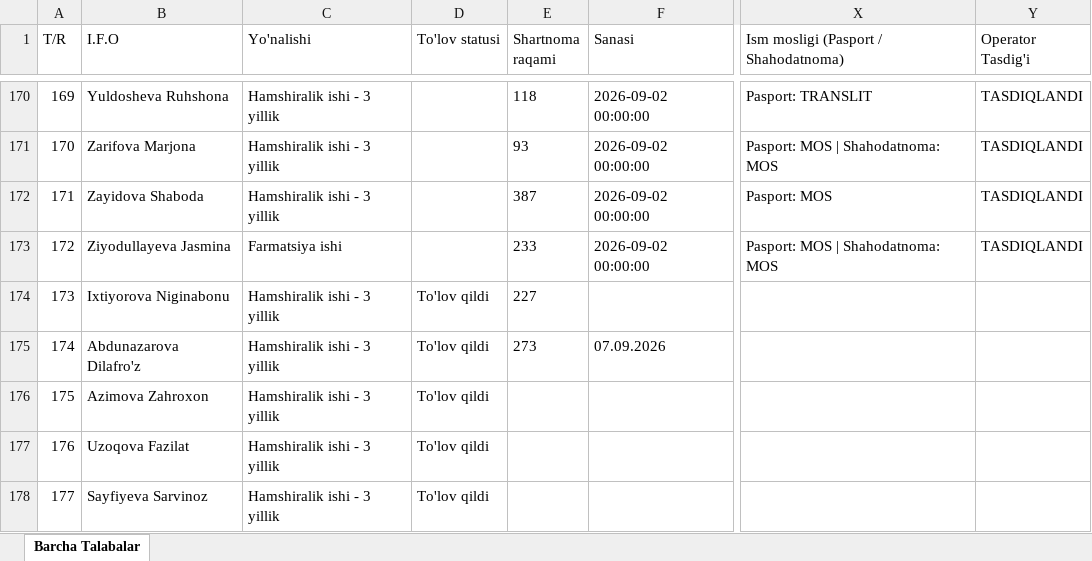
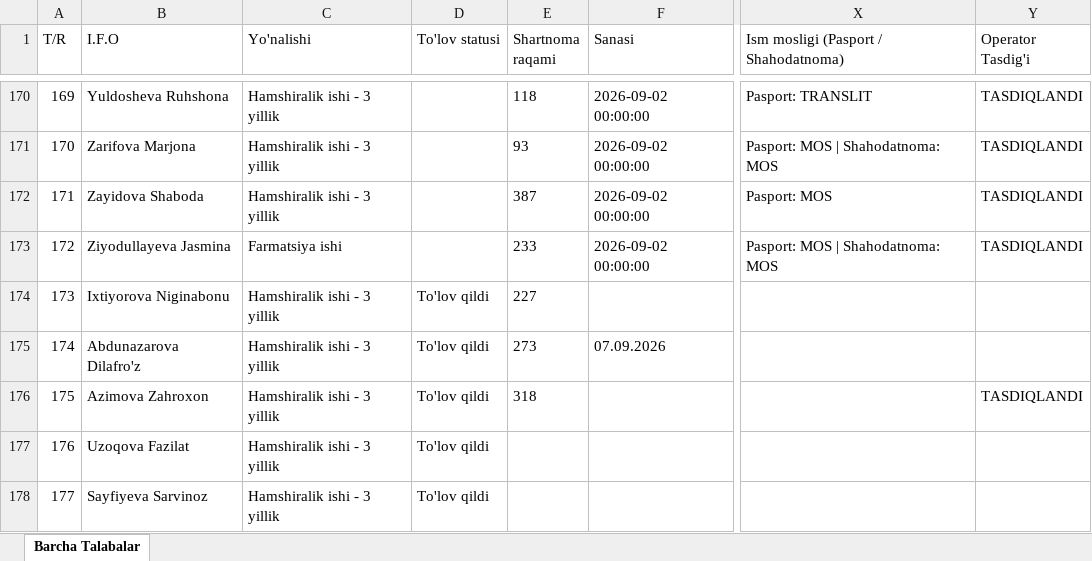
Before and after one commit to ozodbeknapasov007-dotcom/talabalar-jadvali, an Excel workbook: Talabalar_Toliq_Royxati.xlsx, sheet Barcha Talabalar, drawn as a sheet; only a part is shown, gaps mark what is left out; values as stored, in another font and other column widths than the file's, no borders; the diff names each change by its address in the sheet, - before the commit and + after, or states it on an @@ line.

Commit message:
Auto: talaba ma'lumotlari yangilandi (2026-09-24 13:57:00)

```diff
--- a/Talabalar_Toliq_Royxati.xlsx (sheet Barcha Talabalar)
+++ b/Talabalar_Toliq_Royxati.xlsx (sheet Barcha Talabalar)
-E176 (Shartnoma raqami): (empty)
+E176 (Shartnoma raqami): 318
-Y176 (Operator Tasdig'i): (empty)
+Y176 (Operator Tasdig'i): TASDIQLANDI
```
Also changed, not shown: Talabalar_Yangilangan_Royxat.xlsx, qayta_tekshiruv/Talabalar_Yangilangan_Royxat.xlsx, 8 other files.
